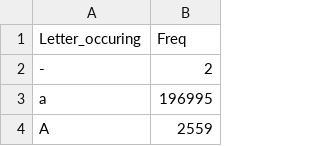
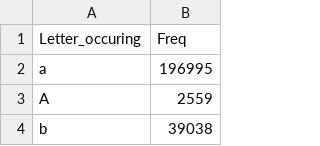
Before and after one commit to STAT545-UBC-hw-2018-19/hw09-ziqiangt, a TSV file: results/letter_frequency.tsv, drawn as a sheet; only a part is shown; the shorter side is filled out with more unchanged rows.

```diff
--- a/results/letter_frequency.tsv
+++ b/results/letter_frequency.tsv
@@ -1,3 +1,2 @@
 Letter_occuring	Freq
--	2
 a	196995
```
Also changed, not shown: 4 other files.
